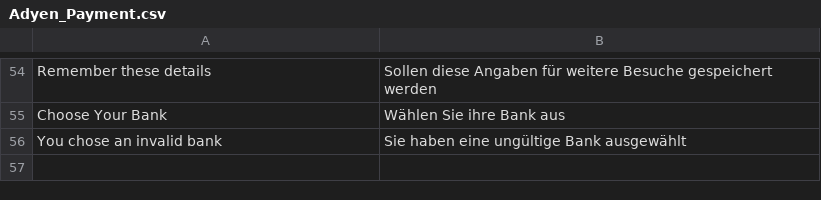
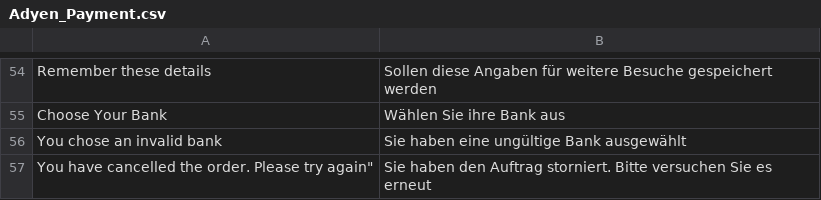
Before and after one commit to OpenMageModuleFostering/adyen_payment, a CSV file: app/locale/de_DE/Adyen_Payment.csv, drawn as a sheet; only a part is shown, gaps mark what is left out.

```diff
--- a/app/locale/de_DE/Adyen_Payment.csv
+++ b/app/locale/de_DE/Adyen_Payment.csv
@@ -56 +56,2 @@
 "You chose an invalid bank","Sie haben eine ungültige Bank ausgewählt"
+You have cancelled the order. Please try again", "Sie haben den Auftrag storniert. Bitte versuchen Sie es erneut"
```
Also changed, not shown: app/locale/es_ES/Adyen_Payment.csv, app/locale/fr_FR/Adyen_Payment.csv, 33 other files.
